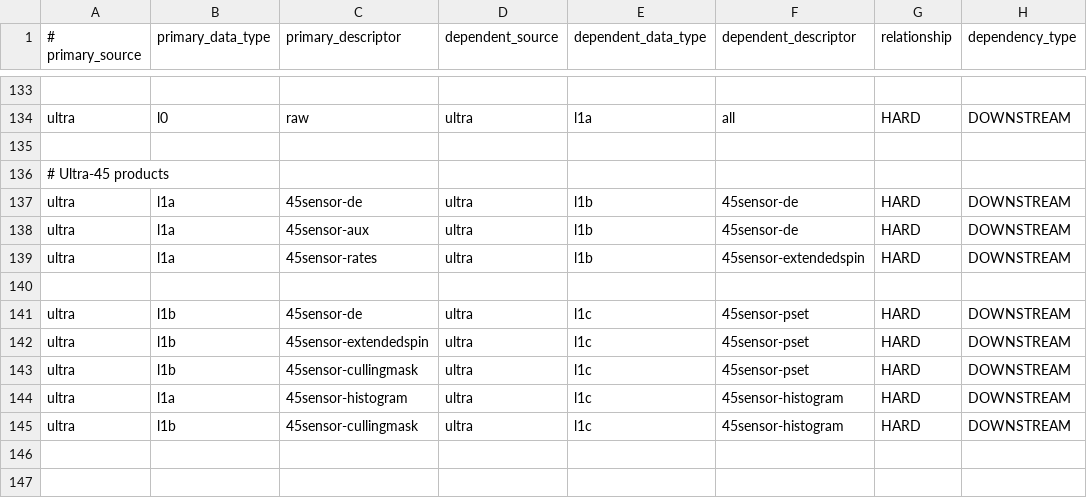
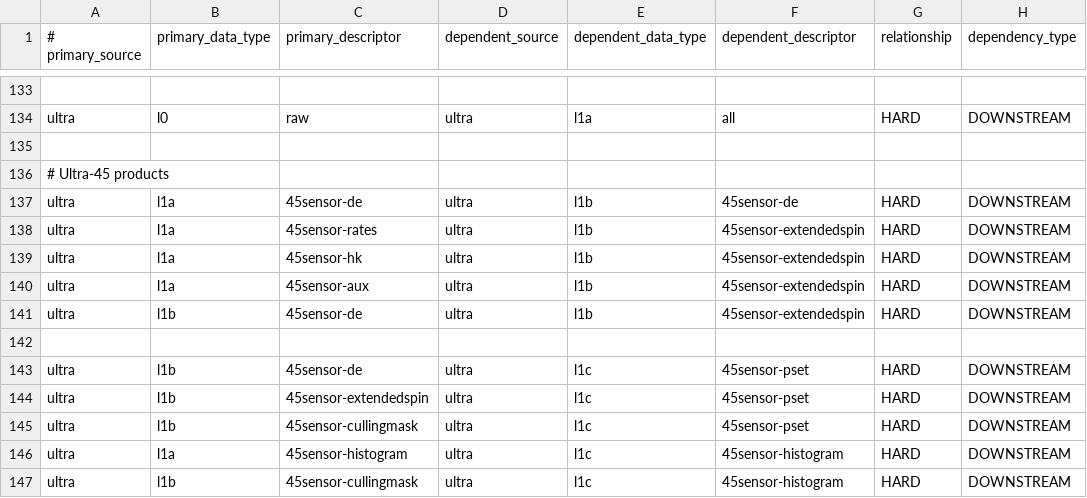
Before and after one commit to laspsandoval/sds-data-manager, a CSV file: sds_data_manager/lambda_code/SDSCode/pipeline_lambdas/dependency_config.csv, drawn as a sheet; only a part is shown, gaps mark what is left out.

Commit message:
Update to ultra dependencies (#469)

```diff
--- a/sds_data_manager/lambda_code/SDSCode/pipeline_lambdas/dependency_config.csv
+++ b/sds_data_manager/lambda_code/SDSCode/pipeline_lambdas/dependency_config.csv
@@ -137,4 +137,6 @@ ultra, l0, raw, ultra, l1a, all, HARD, DOWNSTREAM
 ultra, l1a, 45sensor-de, ultra, l1b, 45sensor-de, HARD, DOWNSTREAM
-ultra, l1a, 45sensor-aux, ultra, l1b, 45sensor-de, HARD, DOWNSTREAM
 ultra, l1a, 45sensor-rates, ultra, l1b, 45sensor-extendedspin, HARD, DOWNSTREAM
+ultra, l1a, 45sensor-hk,ultra, l1b, 45sensor-extendedspin, HARD, DOWNSTREAM
+ultra, l1a, 45sensor-aux,ultra, l1b, 45sensor-extendedspin, HARD, DOWNSTREAM
+ultra, l1b, 45sensor-de,ultra, l1b, 45sensor-extendedspin, HARD, DOWNSTREAM
 
```
